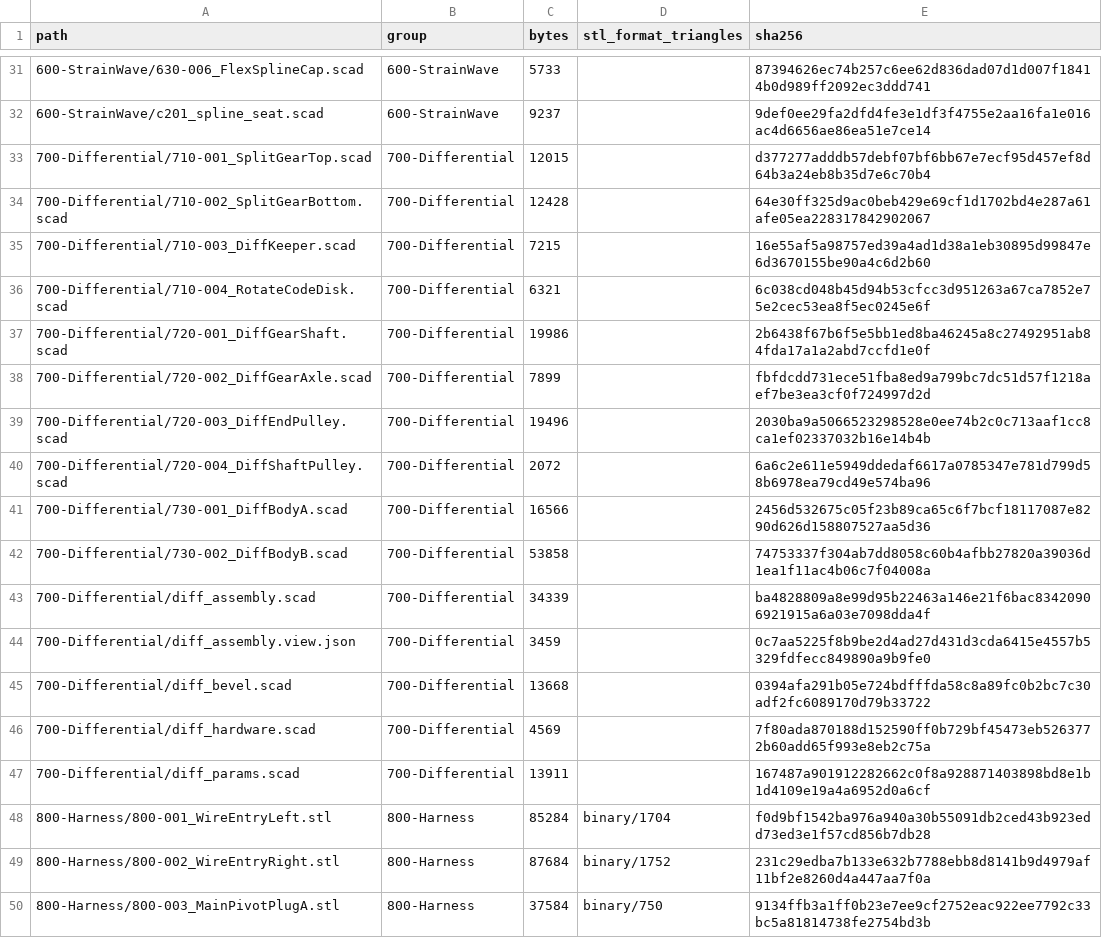
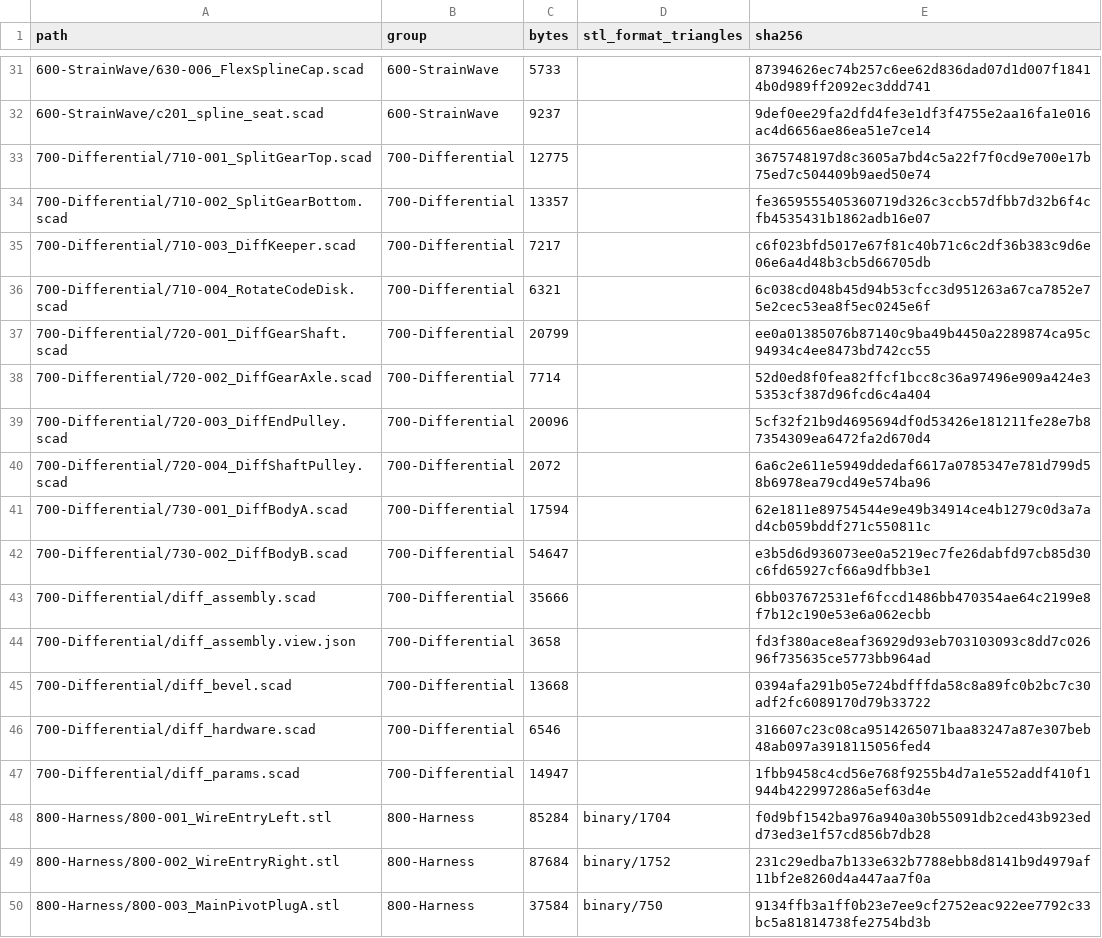
Before and after one commit to morgangalpin/Dexter, a CSV file: Hardware/Models/MANIFEST.csv, drawn as a sheet; only a part is shown, gaps mark what is left out; the diff covers the shown part only.

```diff
--- a/Hardware/Models/MANIFEST.csv
+++ b/Hardware/Models/MANIFEST.csv
@@ -32,17 +32,17 @@ path,group,bytes,stl_format_triangles,sha256
 600-StrainWave/c201_spline_seat.scad,600-StrainWave,9237,,9def0ee29fa2dfd4fe3e1df3f4755e2aa16fa1e016ac4d6656ae86ea51e7ce14
-700-Differential/710-001_SplitGearTop.scad,700-Differential,12015,,d377277adddb57debf07bf6bb67e7ecf95d457ef8d64b3a24eb8b35d7e6c70b4
-700-Differential/710-002_SplitGearBottom.scad,700-Differential,12428,,64e30ff325d9ac0beb429e69cf1d1702bd4e287a61afe05ea228317842902067
-700-Differential/710-003_DiffKeeper.scad,700-Differential,7215,,16e55af5a98757ed39a4ad1d38a1eb30895d99847e6d3670155be90a4c6d2b60
+700-Differential/710-001_SplitGearTop.scad,700-Differential,12775,,3675748197d8c3605a7bd4c5a22f7f0cd9e700e17b75ed7c504409b9aed50e74
+700-Differential/710-002_SplitGearBottom.scad,700-Differential,13357,,fe3659555405360719d326c3ccb57dfbb7d32b6f4cfb4535431b1862adb16e07
+700-Differential/710-003_DiffKeeper.scad,700-Differential,7217,,c6f023bfd5017e67f81c40b71c6c2df36b383c9d6e06e6a4d48b3cb5d66705db
 700-Differential/710-004_RotateCodeDisk.scad,700-Differential,6321,,6c038cd048b45d94b53cfcc3d951263a67ca7852e75e2cec53ea8f5ec0245e6f
-700-Differential/720-001_DiffGearShaft.scad,700-Differential,19986,,2b6438f67b6f5e5bb1ed8ba46245a8c27492951ab84fda17a1a2abd7ccfd1e0f
-700-Differential/720-002_DiffGearAxle.scad,700-Differential,7899,,fbfdcdd731ece51fba8ed9a799bc7dc51d57f1218aef7be3ea3cf0f724997d2d
-700-Differential/720-003_DiffEndPulley.scad,700-Differential,19496,,2030ba9a5066523298528e0ee74b2c0c713aaf1cc8ca1ef02337032b16e14b4b
+700-Differential/720-001_DiffGearShaft.scad,700-Differential,20799,,ee0a01385076b87140c9ba49b4450a2289874ca95c94934c4ee8473bd742cc55
+700-Differential/720-002_DiffGearAxle.scad,700-Differential,7714,,52d0ed8f0fea82ffcf1bcc8c36a97496e909a424e35353cf387d96fcd6c4a404
+700-Differential/720-003_DiffEndPulley.scad,700-Differential,20096,,5cf32f21b9d4695694df0d53426e181211fe28e7b87354309ea6472fa2d670d4
 700-Differential/720-004_DiffShaftPulley.scad,700-Differential,2072,,6a6c2e611e5949ddedaf6617a0785347e781d799d58b6978ea79cd49e574ba96
-700-Differential/730-001_DiffBodyA.scad,700-Differential,16566,,2456d532675c05f23b89ca65c6f7bcf18117087e8290d626d158807527aa5d36
-700-Differential/730-002_DiffBodyB.scad,700-Differential,53858,,74753337f304ab7dd8058c60b4afbb27820a39036d1ea1f11ac4b06c7f04008a
-700-Differential/diff_assembly.scad,700-Differential,34339,,ba4828809a8e99d95b22463a146e21f6bac83420906921915a6a03e7098dda4f
-700-Differential/diff_assembly.view.json,700-Differential,3459,,0c7aa5225f8b9be2d4ad27d431d3cda6415e4557b5329fdfecc849890a9b9fe0
+700-Differential/730-001_DiffBodyA.scad,700-Differential,17594,,62e1811e89754544e9e49b34914ce4b1279c0d3a7ad4cb059bddf271c550811c
+700-Differential/730-002_DiffBodyB.scad,700-Differential,54647,,e3b5d6d936073ee0a5219ec7fe26dabfd97cb85d30c6fd65927cf66a9dfbb3e1
+700-Differential/diff_assembly.scad,700-Differential,35666,,6bb037672531ef6fccd1486bb470354ae64c2199e8f7b12c190e53e6a062ecbb
+700-Differential/diff_assembly.view.json,700-Differential,3658,,fd3f380ace8eaf36929d93eb703103093c8dd7c02696f735635ce5773bb964ad
 700-Differential/diff_bevel.scad,700-Differential,13668,,0394afa291b05e724bdfffda58c8a89fc0b2bc7c30adf2fc6089170d79b33722
-700-Differential/diff_hardware.scad,700-Differential,4569,,7f80ada870188d152590ff0b729bf45473eb5263772b60add65f993e8eb2c75a
-700-Differential/diff_params.scad,700-Differential,13911,,167487a901912282662c0f8a928871403898bd8e1b1d4109e19a4a6952d0a6cf
+700-Differential/diff_hardware.scad,700-Differential,6546,,316607c23c08ca9514265071baa83247a87e307beb48ab097a3918115056fed4
+700-Differential/diff_params.scad,700-Differential,14947,,1fbb9458c4cd56e768f9255b4d7a1e552addf410f1944b422997286a5ef63d4e
 800-Harness/800-001_WireEntryLeft.stl,800-Harness,85284,binary/1704,f0d9bf1542ba976a940a30b55091db2ced43b923edd73ed3e1f57cd856b7db28
```
Also changed, not shown: 11 added rows and 6 edited cells elsewhere in this file, 34 other files.
